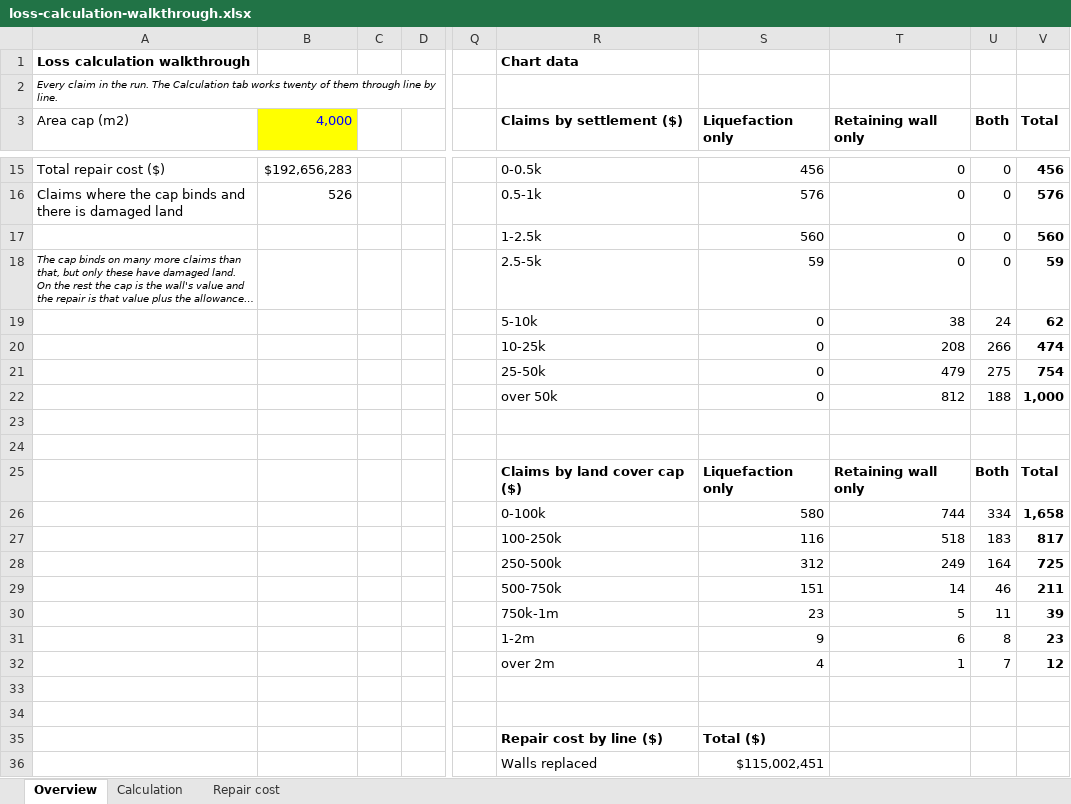
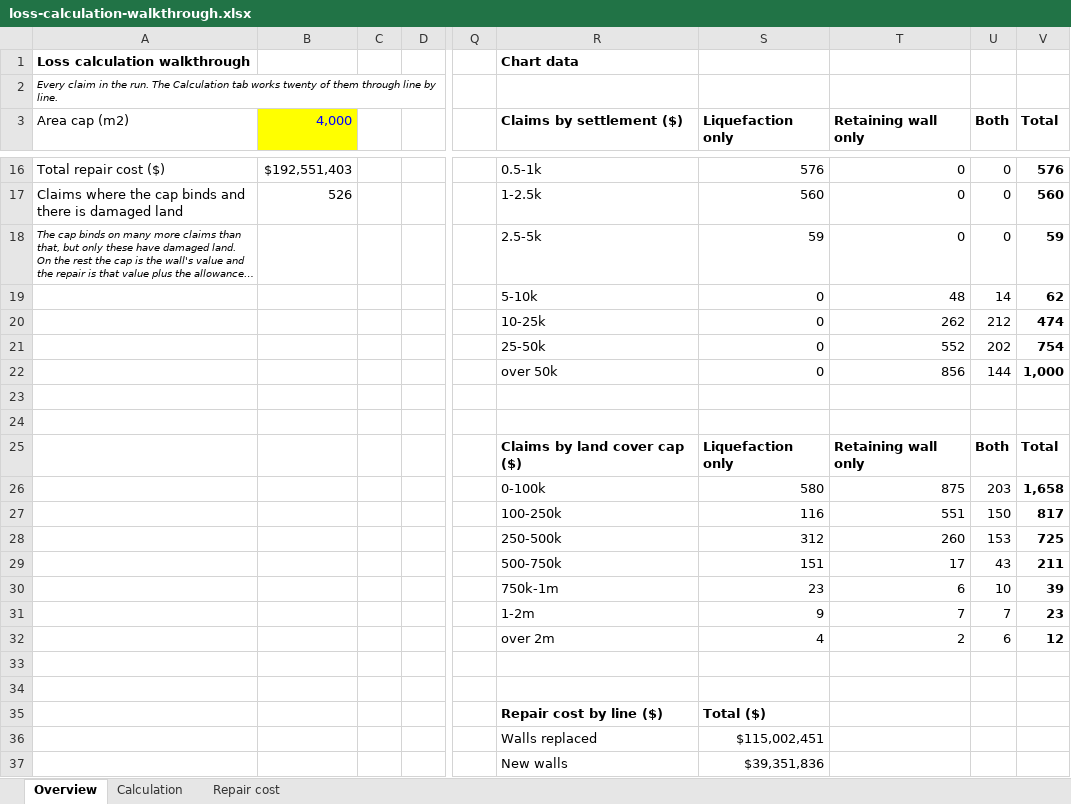
Before and after one commit to tonkintaylor/p-1017473.2003-nhc-land-loss, an Excel workbook: report/loss/calc-walkthrough/loss-calculation-walkthrough.xlsx, sheet Overview, drawn as a sheet; only a part is shown, gaps mark what is left out; the shorter side is filled out with more unchanged rows; long unchanged cells end in …; values as stored, in another font and other column widths than the file's, no borders; charts and pictures not drawn; removed rows and columns are numbered as before the commit, all else as after; rows hold the shown columns only; the diff covers the shown part only; the diff names each change by its address in the sheet, - before the commit and + after, or states it on an @@ line.

```diff
--- a/report/loss/calc-walkthrough/loss-calculation-walkthrough.xlsx (sheet Overview)
+++ b/report/loss/calc-walkthrough/loss-calculation-walkthrough.xlsx (sheet Overview)
-B16 (4,000): $192,656,283
+B16 (4,000): $192,551,403
-R16 (Claims by settlement ($)): 0-0.5k
+R16 (Claims by settlement ($)): 0.5-1k
-S16 (Liquefaction only): 456
+S16 (Liquefaction only): 576
-V16 (Total): 456
+V16 (Total): 576
-R17 (Claims by settlement ($)): 0.5-1k
+R17 (Claims by settlement ($)): 1-2.5k
-S17 (Liquefaction only): 576
+S17 (Liquefaction only): 560
-V17 (Total): 576
+V17 (Total): 560
-row 17:  |  |  |  |  | 1-2.5k | 560 | 0 | 0 | 560
-T19 (Retaining wall only): 38
+T19 (Retaining wall only): 48
-U19 (Both): 24
+U19 (Both): 14
-T20 (Retaining wall only): 208
+T20 (Retaining wall only): 262
-U20 (Both): 266
+U20 (Both): 212
-T21 (Retaining wall only): 479
+T21 (Retaining wall only): 552
-U21 (Both): 275
+U21 (Both): 202
-T22 (Retaining wall only): 812
+T22 (Retaining wall only): 856
-U22 (Both): 188
+U22 (Both): 144
-T26 (Retaining wall only): 744
+T26 (Retaining wall only): 875
-U26 (Both): 334
+U26 (Both): 203
-T27 (Retaining wall only): 518
+T27 (Retaining wall only): 551
-U27 (Both): 183
+U27 (Both): 150
-T28 (Retaining wall only): 249
+T28 (Retaining wall only): 260
-U28 (Both): 164
+U28 (Both): 153
-T29 (Retaining wall only): 14
+T29 (Retaining wall only): 17
-U29 (Both): 46
+U29 (Both): 43
-T30 (Retaining wall only): 5
+T30 (Retaining wall only): 6
-U30 (Both): 11
+U30 (Both): 10
-T31 (Retaining wall only): 6
+T31 (Retaining wall only): 7
-U31 (Both): 8
+U31 (Both): 7
-T32 (Retaining wall only): 1
+T32 (Retaining wall only): 2
-U32 (Both): 7
+U32 (Both): 6
```
Also changed, not shown: 2 added rows, 1 removed row, 21 edited cells and cell formats elsewhere in this sheet, sheet Repair cost, sheet Calculation, 10 other files.
